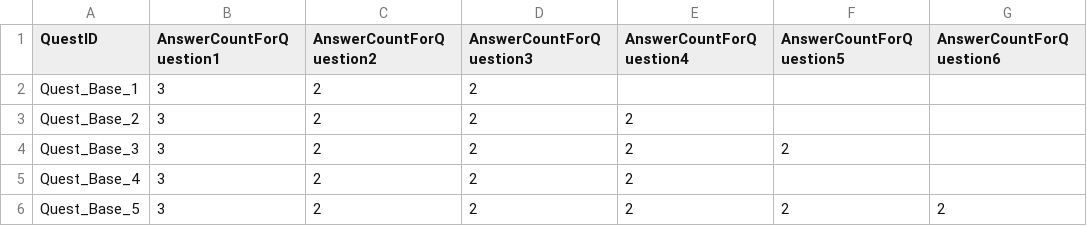
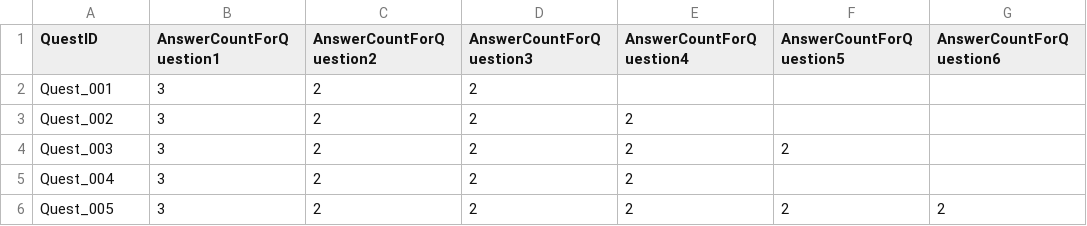
Before and after one commit to Mahoimi/KeeperHelper, a CSV file: KeeperHelper/Assets/Resources/TextFiles/QuestHistoryQuestions.csv, drawn as a sheet.

Commit message:
Change questID format

```diff
--- a/KeeperHelper/Assets/Resources/TextFiles/QuestHistoryQuestions.csv
+++ b/KeeperHelper/Assets/Resources/TextFiles/QuestHistoryQuestions.csv
@@ -1,6 +1,6 @@
 QuestID;AnswerCountForQuestion1;AnswerCountForQuestion2;AnswerCountForQuestion3;AnswerCountForQuestion4;AnswerCountForQuestion5;AnswerCountForQuestion6
-Quest_Base_1;3;2;2;;;
-Quest_Base_2;3;2;2;2;;
-Quest_Base_3;3;2;2;2;2;
-Quest_Base_4;3;2;2;2;;
-Quest_Base_5;3;2;2;2;2;2
+Quest_001;3;2;2;;;
+Quest_002;3;2;2;2;;
+Quest_003;3;2;2;2;2;
+Quest_004;3;2;2;2;;
+Quest_005;3;2;2;2;2;2
```
Also changed, not shown: 2 other files.
